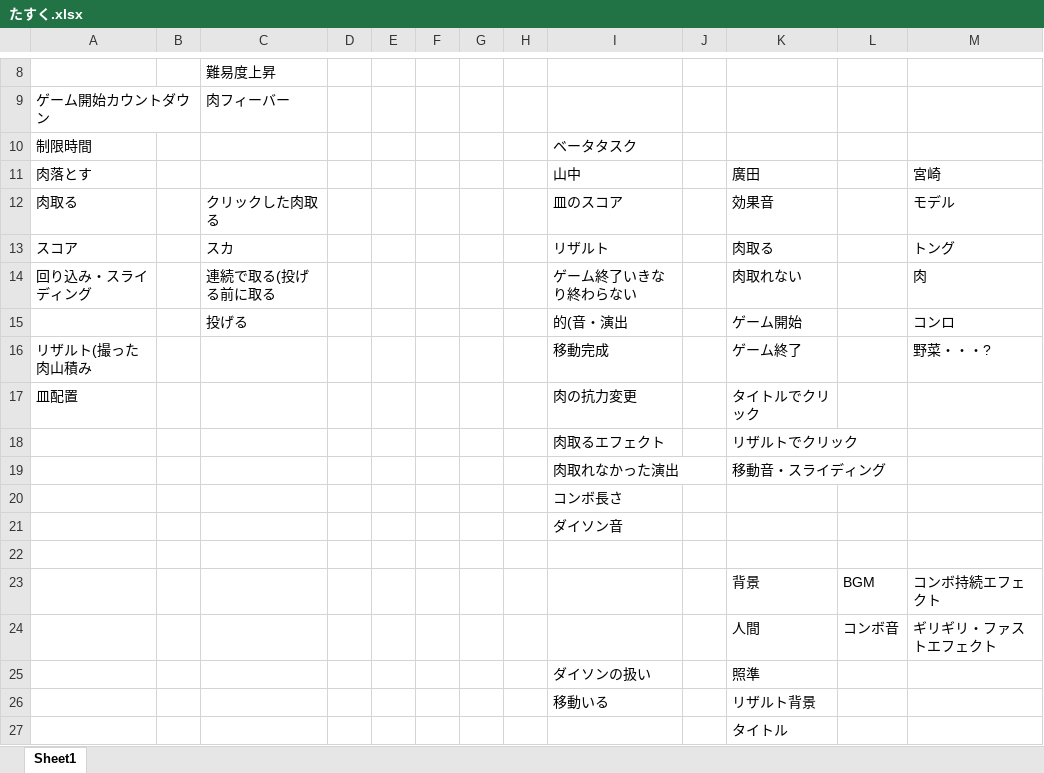
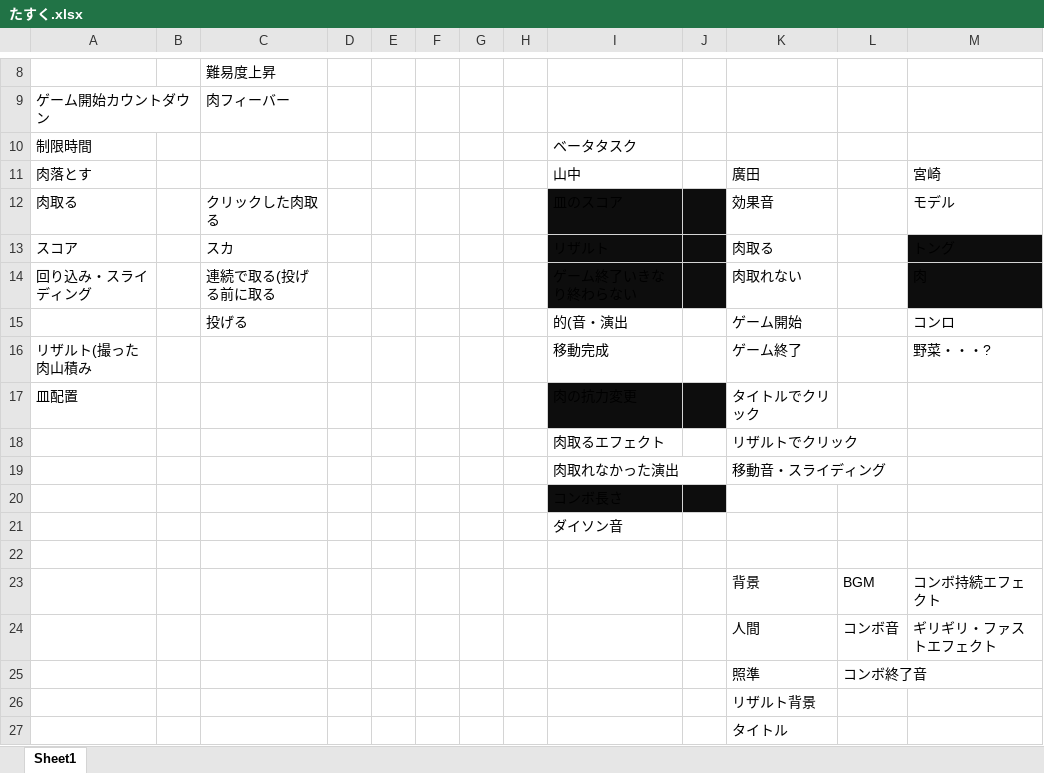
Before and after one commit to ShanzhongXinzhijie/BBQ, an Excel workbook: たすく.xlsx, sheet Sheet1, drawn as a sheet; only a part is shown, gaps mark what is left out; values as stored, in another font and other column widths than the file's, no borders; removed rows and columns are numbered as before the commit, all else as after; the diff names each change by its address in the sheet, - before the commit and + after, or states it on an @@ line.

```diff
--- a/たすく.xlsx (sheet Sheet1)
+++ b/たすく.xlsx (sheet Sheet1)
-I12:J14 fill: none
+I12:J14 fill: #0D0D0D
-M13:M14 fill: none
+M13:M14 fill: #0D0D0D
-I17:J17 fill: none
+I17:J17 fill: #0D0D0D
-I20:J20 fill: none
+I20:J20 fill: #0D0D0D
-row 25:  |  |  |  |  |  |  |  | ダイソンの扱い |  | 照準
-row 26:  |  |  |  |  |  |  |  | 移動いる |  | リザルト背景
+row 25:  |  |  |  |  |  |  |  |  |  | 照準 | コンボ終了音
+row 26:  |  |  |  |  |  |  |  |  |  | リザルト背景
```
Also changed, not shown: 5 other files.
